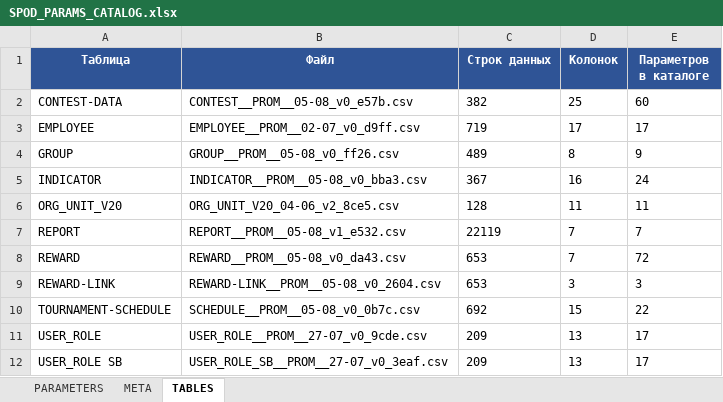
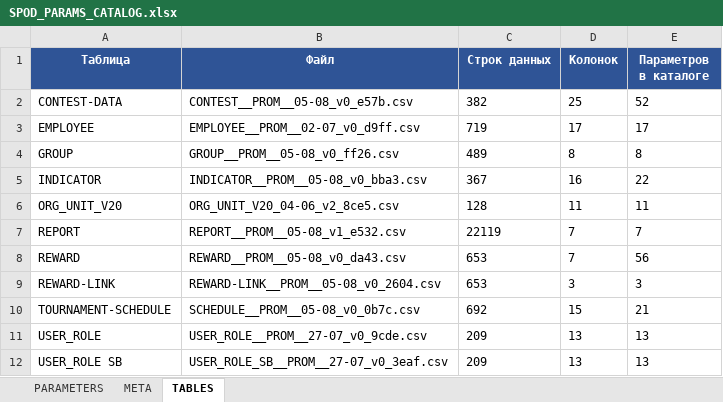
Before and after one commit to OrionFLASH/SPOD_PARCE_LOAD, an Excel workbook: Docs/params_catalog/SPOD_PARAMS_CATALOG.xlsx, sheet TABLES, drawn as a sheet; values as stored, in another font and other column widths than the file's, no borders; the diff names each change by its address in the sheet, - before the commit and + after, or states it on an @@ line.

```diff
--- a/Docs/params_catalog/SPOD_PARAMS_CATALOG.xlsx (sheet TABLES)
+++ b/Docs/params_catalog/SPOD_PARAMS_CATALOG.xlsx (sheet TABLES)
-E2 (Параметров в каталоге): 60
+E2 (Параметров в каталоге): 52
-E4 (Параметров в каталоге): 9
+E4 (Параметров в каталоге): 8
-E5 (Параметров в каталоге): 24
+E5 (Параметров в каталоге): 22
-E8 (Параметров в каталоге): 72
+E8 (Параметров в каталоге): 56
-E10 (Параметров в каталоге): 22
+E10 (Параметров в каталоге): 21
-E11:E12 (Параметров в каталоге): 17
+E11:E12 (Параметров в каталоге): 13
```
Also changed, not shown: sheet PARAMETERS, sheet META, 4 other files.
